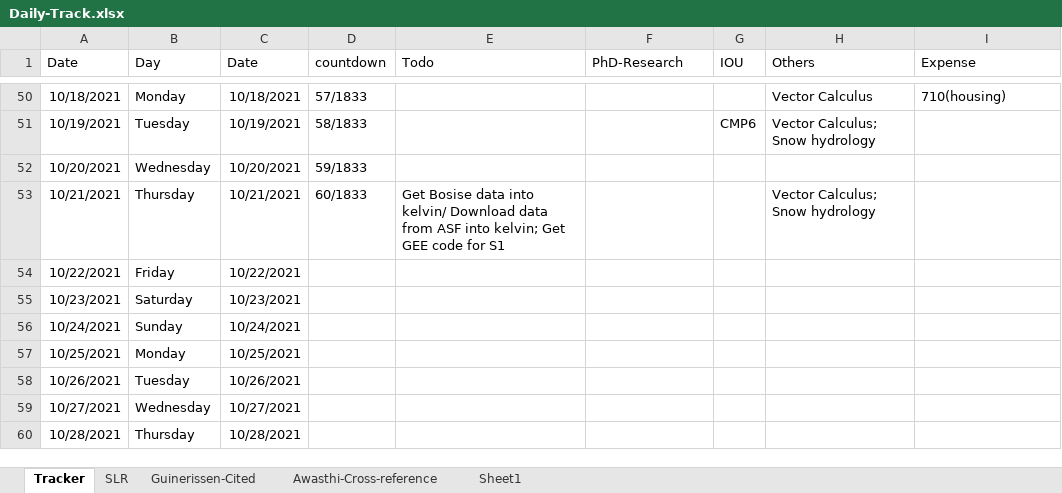
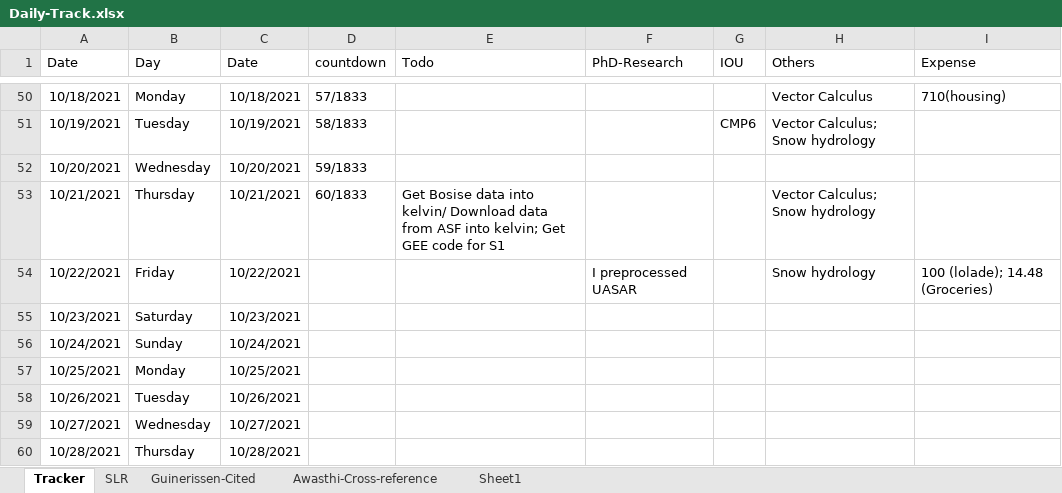
Before and after one commit to Surfix/DhP, an Excel workbook: Daily-Track.xlsx, sheet Tracker, drawn as a sheet; only a part is shown, gaps mark what is left out; values as stored, in another font and other column widths than the file's, no borders; the diff names each change by its address in the sheet, - before the commit and + after, or states it on an @@ line.

Commit message:
Research Update

```diff
--- a/Daily-Track.xlsx (sheet Tracker)
+++ b/Daily-Track.xlsx (sheet Tracker)
-F54 (PhD-Research): (empty)
+F54 (PhD-Research): I preprocessed UASAR
-H54 (Others): (empty)
+H54 (Others): Snow hydrology
-I54 (Expense): (empty)
+I54 (Expense): 100 (lolade); 14.48 (Groceries)
```
